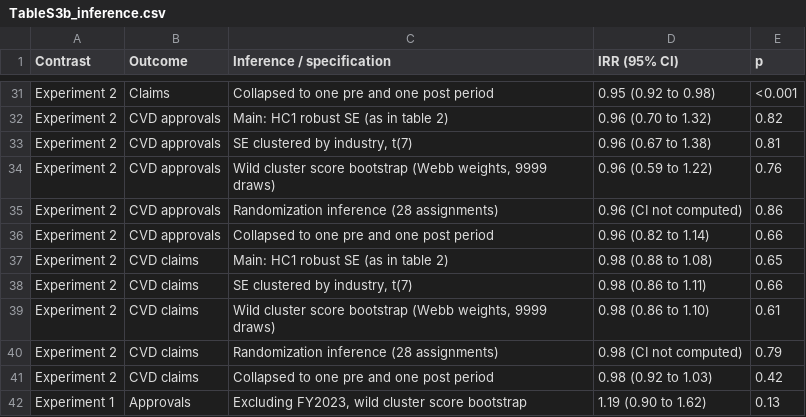
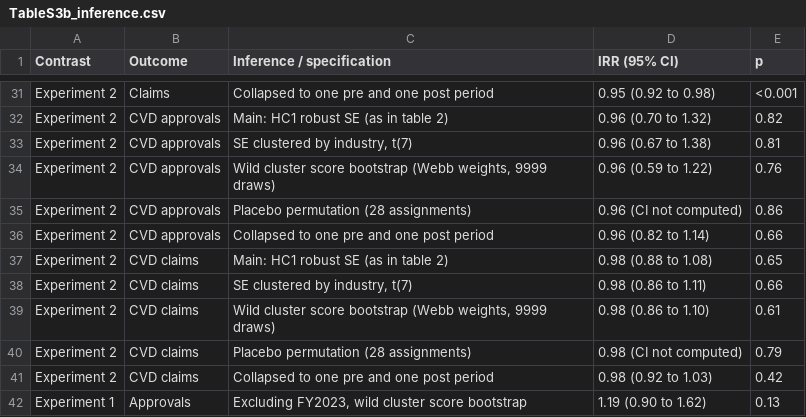
Before and after one commit to mestate-academic/overtime-caps-mental-disorders-japan, a CSV file: output/tables/TableS3b_inference.csv, drawn as a sheet; only a part is shown, gaps mark what is left out; the diff covers the shown part only.

```diff
--- a/output/tables/TableS3b_inference.csv
+++ b/output/tables/TableS3b_inference.csv
@@ -34,3 +34,3 @@ Experiment 2,CVD approvals,"SE clustered by industry, t(7)",0.96 (0.67 to 1.38),
 Experiment 2,CVD approvals,"Wild cluster score bootstrap (Webb weights, 9999 draws)",0.96 (0.59 to 1.22),0.76
-Experiment 2,CVD approvals,Randomization inference (28 assignments),0.96 (CI not computed),0.86
+Experiment 2,CVD approvals,Placebo permutation (28 assignments),0.96 (CI not computed),0.86
 Experiment 2,CVD approvals,Collapsed to one pre and one post period,0.96 (0.82 to 1.14),0.66
@@ -39,3 +39,3 @@ Experiment 2,CVD claims,"SE clustered by industry, t(7)",0.98 (0.86 to 1.11),0.6
 Experiment 2,CVD claims,"Wild cluster score bootstrap (Webb weights, 9999 draws)",0.98 (0.86 to 1.10),0.61
-Experiment 2,CVD claims,Randomization inference (28 assignments),0.98 (CI not computed),0.79
+Experiment 2,CVD claims,Placebo permutation (28 assignments),0.98 (CI not computed),0.79
 Experiment 2,CVD claims,Collapsed to one pre and one post period,0.98 (0.92 to 1.03),0.42
```
Also changed, not shown: 6 edited cells elsewhere in this file, 7 other files.
